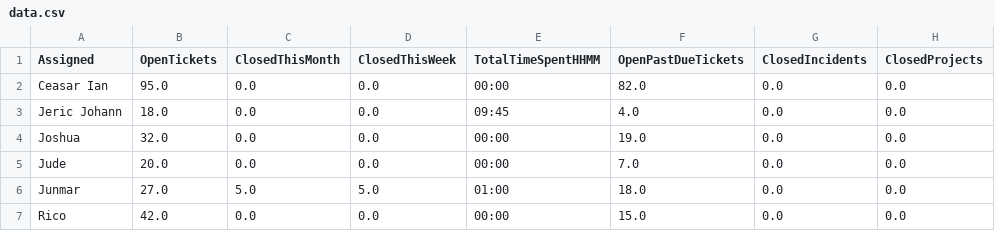
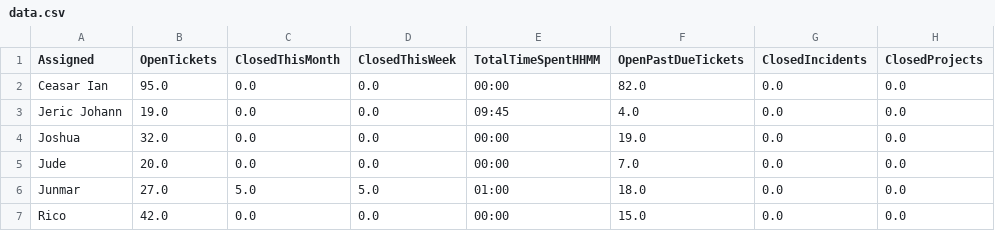
Before and after one commit to astechsupport/technical-support-data, a CSV file: data.csv, drawn as a sheet; only a part is shown; the diff names each change by its address in the sheet, - before the commit and + after, or states it on an @@ line.

Commit message:
Automated update 2025-11-04 14:50:30

```diff
--- a/data.csv
+++ b/data.csv
-B3 (OpenTickets): 18.0
+B3 (OpenTickets): 19.0
```
